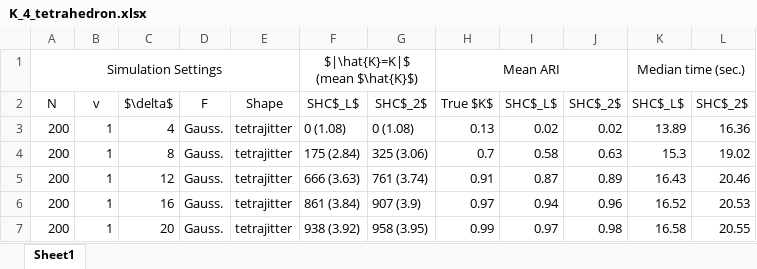
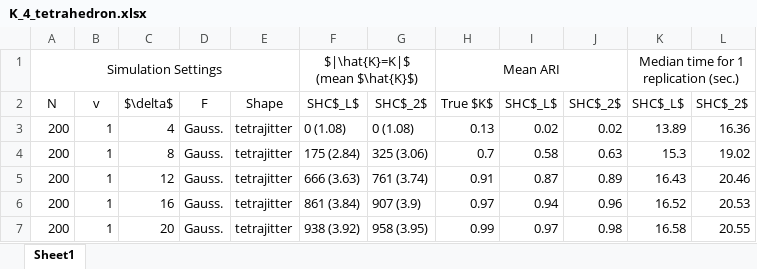
Before and after one commit to stejf/thesis, an Excel workbook: SHC code/sims/K_4_tetrahedron.xlsx, sheet Sheet1, drawn as a sheet; only a part is shown; values as stored, in another font and other column widths than the file's, no borders; the diff names each change by its address in the sheet, - before the commit and + after, or states it on an @@ line.

Commit message:
fig captions and SHC excel files
Changed captions of SigClust figures to first show the method name (hard, soft, sample, true)

Also new SHC excel files; similar to tables in thesis - make more sense than previous tables

```diff
--- a/SHC code/sims/K_4_tetrahedron.xlsx (sheet Sheet1)
+++ b/SHC code/sims/K_4_tetrahedron.xlsx (sheet Sheet1)
-K1: Median time (sec.)
+K1: Median time for 1 replication (sec.)
```
Also changed, not shown: SHC code/sims/K_2_signal_1st_dir.xlsx, SHC code/sims/K_2_signal_2nd_dir.xlsx, 29 other files.
